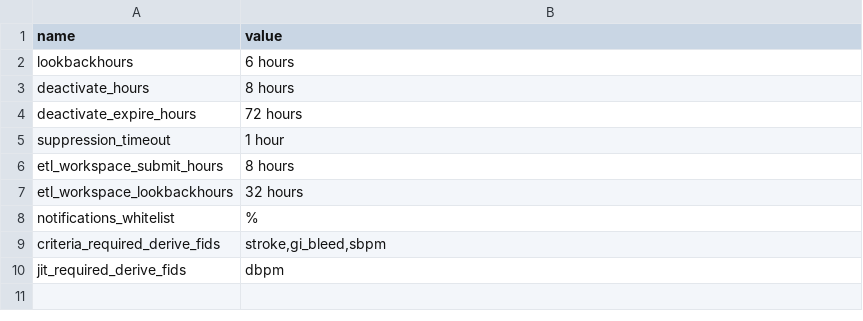
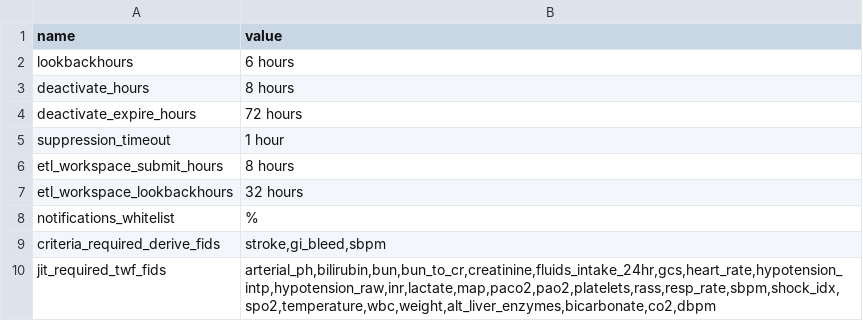
Before and after one commit to cloud-cds/cds-stack, a CSV file: db/ops/parameters.csv, drawn as a sheet.

Commit message:
include all jit required twf features

```diff
--- a/db/ops/parameters.csv
+++ b/db/ops/parameters.csv
@@ -9,2 +9,2 @@ notifications_whitelist,%
 criteria_required_derive_fids,"stroke,gi_bleed,sbpm"
-jit_required_derive_fids,"dbpm"
+jit_required_twf_fids,"arterial_ph,bilirubin,bun,bun_to_cr,creatinine,fluids_intake_24hr,gcs,heart_rate,hypotension_intp,hypotension_raw,inr,lactate,map,paco2,pao2,platelets,rass,resp_rate,sbpm,shock_idx,spo2,temperature,wbc,weight,alt_liver_enzymes,bicarbonate,co2,dbpm"
```
Also changed, not shown: 2 other files.
